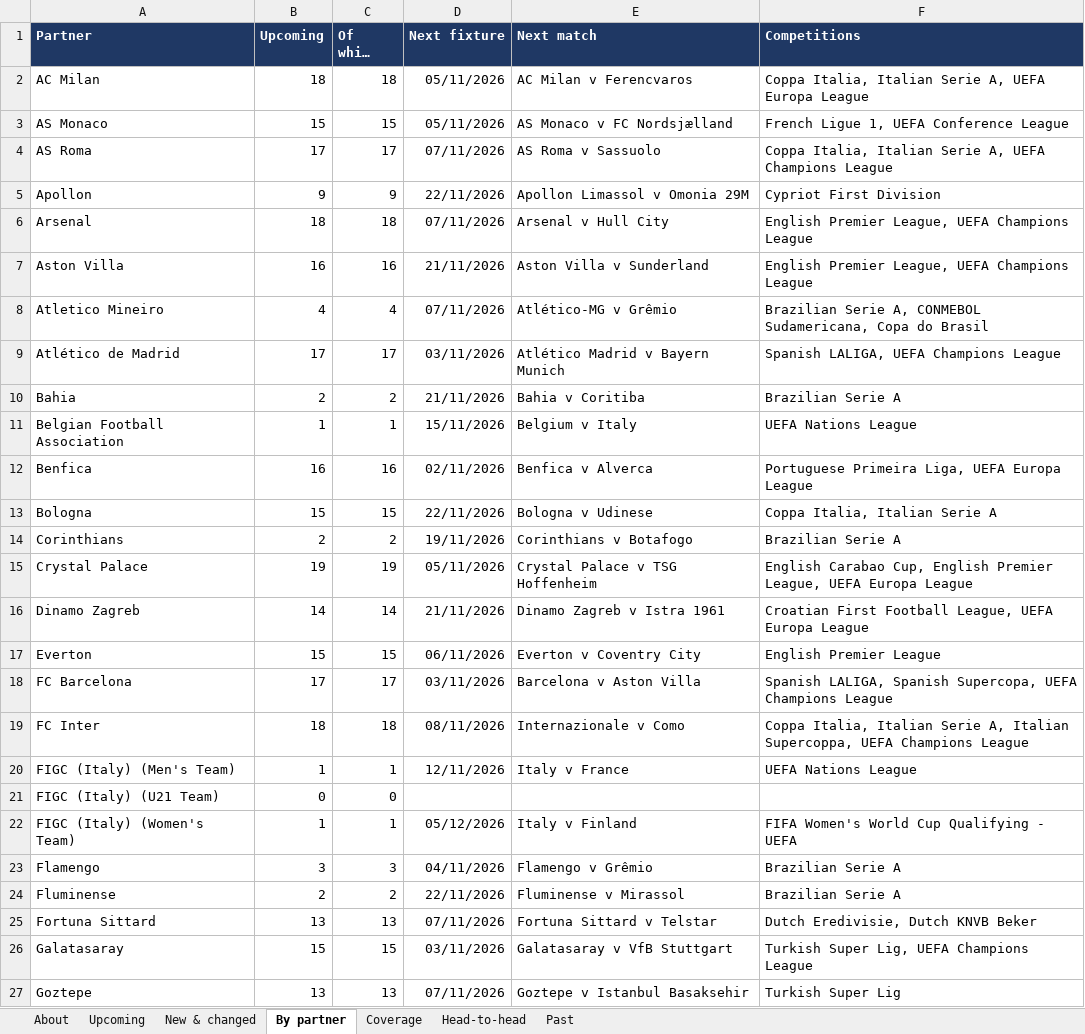
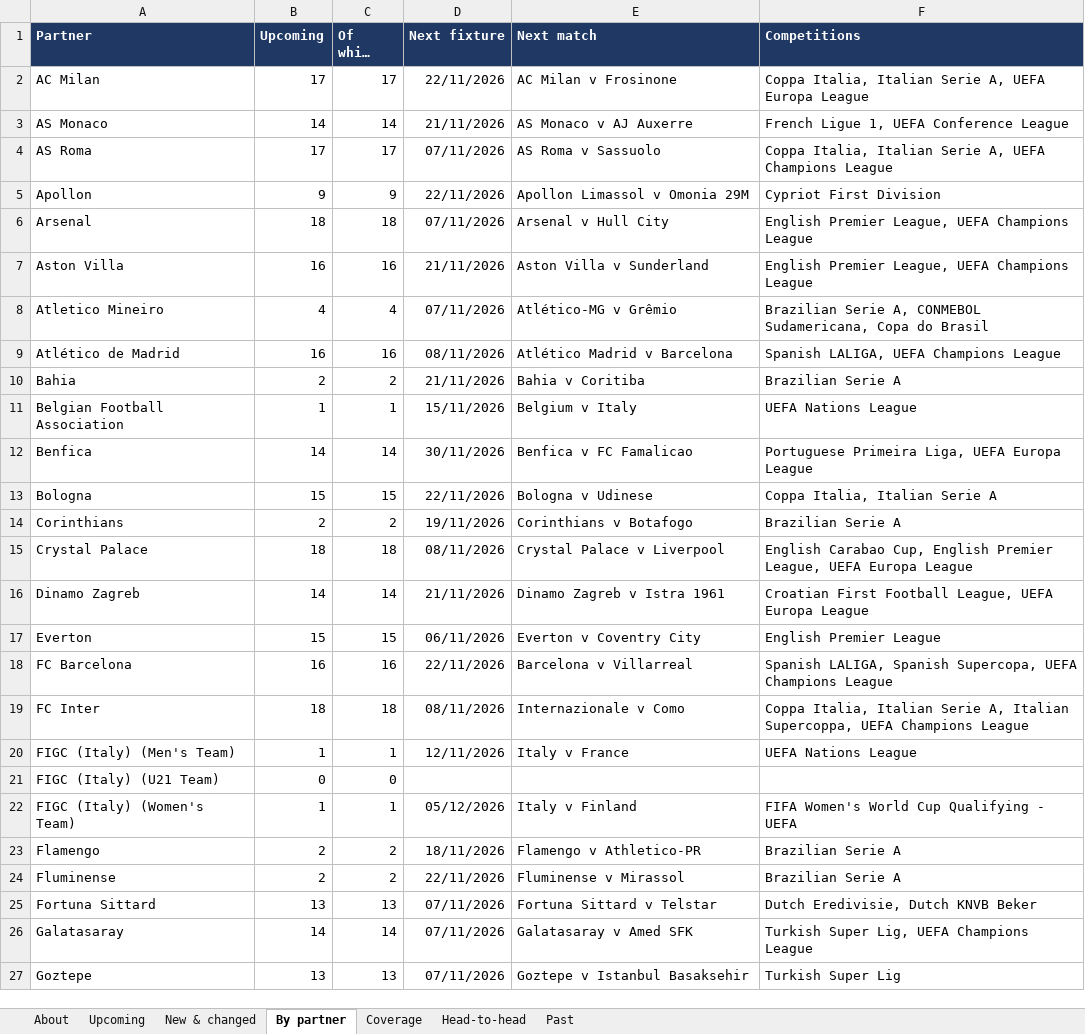
Before and after one commit to carola-jpg/Socios.com-Partner-fixtures, an Excel workbook: output/fixtures.xlsx, sheet By partner, drawn as a sheet; only a part is shown; long unchanged cells end in …; values as stored, in another font and other column widths than the file's, no borders; the diff covers the shown part only; the diff names each change by its address in the sheet, - before the commit and + after, or states it on an @@ line.

Commit message:
Fixtures update 2026-11-06

```diff
--- a/output/fixtures.xlsx (sheet By partner)
+++ b/output/fixtures.xlsx (sheet By partner)
-B2 (Upcoming): 18
+B2 (Upcoming): 17
-C2 (Of which home): 18
+C2 (Of which home): 17
-D2 (Next fixture): 05/11/2026
+D2 (Next fixture): 22/11/2026
-E2 (Next match): AC Milan v Ferencvaros
+E2 (Next match): AC Milan v Frosinone
-B3 (Upcoming): 15
+B3 (Upcoming): 14
-C3 (Of which home): 15
+C3 (Of which home): 14
-D3 (Next fixture): 05/11/2026
+D3 (Next fixture): 21/11/2026
-E3 (Next match): AS Monaco v FC Nordsjælland
+E3 (Next match): AS Monaco v AJ Auxerre
-B9 (Upcoming): 17
+B9 (Upcoming): 16
-C9 (Of which home): 17
+C9 (Of which home): 16
-D9 (Next fixture): 03/11/2026
+D9 (Next fixture): 08/11/2026
-E9 (Next match): Atlético Madrid v Bayern Munich
+E9 (Next match): Atlético Madrid v Barcelona
-B12 (Upcoming): 16
+B12 (Upcoming): 14
-C12 (Of which home): 16
+C12 (Of which home): 14
-D12 (Next fixture): 02/11/2026
+D12 (Next fixture): 30/11/2026
-E12 (Next match): Benfica v Alverca
+E12 (Next match): Benfica v FC Famalicao
-B15 (Upcoming): 19
+B15 (Upcoming): 18
-C15 (Of which home): 19
+C15 (Of which home): 18
-D15 (Next fixture): 05/11/2026
+D15 (Next fixture): 08/11/2026
-E15 (Next match): Crystal Palace v TSG Hoffenheim
+E15 (Next match): Crystal Palace v Liverpool
-B18 (Upcoming): 17
+B18 (Upcoming): 16
-C18 (Of which home): 17
+C18 (Of which home): 16
-D18 (Next fixture): 03/11/2026
+D18 (Next fixture): 22/11/2026
-E18 (Next match): Barcelona v Aston Villa
+E18 (Next match): Barcelona v Villarreal
-B23 (Upcoming): 3
+B23 (Upcoming): 2
-C23 (Of which home): 3
+C23 (Of which home): 2
-D23 (Next fixture): 04/11/2026
+D23 (Next fixture): 18/11/2026
-E23 (Next match): Flamengo v Grêmio
+E23 (Next match): Flamengo v Athletico-PR
-B26 (Upcoming): 15
+B26 (Upcoming): 14
-C26 (Of which home): 15
+C26 (Of which home): 14
-D26 (Next fixture): 03/11/2026
+D26 (Next fixture): 07/11/2026
-E26 (Next match): Galatasaray v VfB Stuttgart
+E26 (Next match): Galatasaray v Amed SFK
```
Also changed, not shown: 24 edited cells elsewhere in this sheet, sheet Head-to-head, sheet Upcoming, sheet Past, sheet New & changed, sheet Coverage, sheet About, 3 other files.
